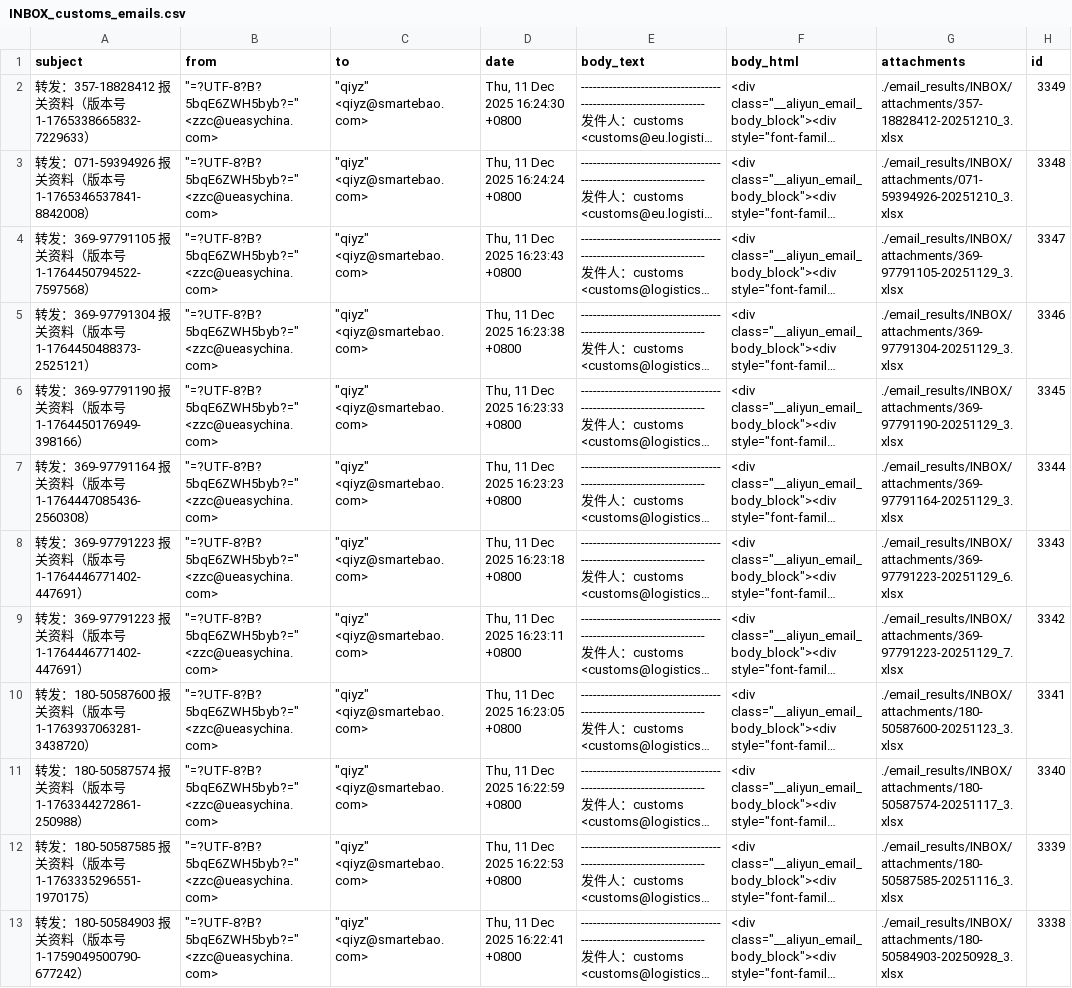
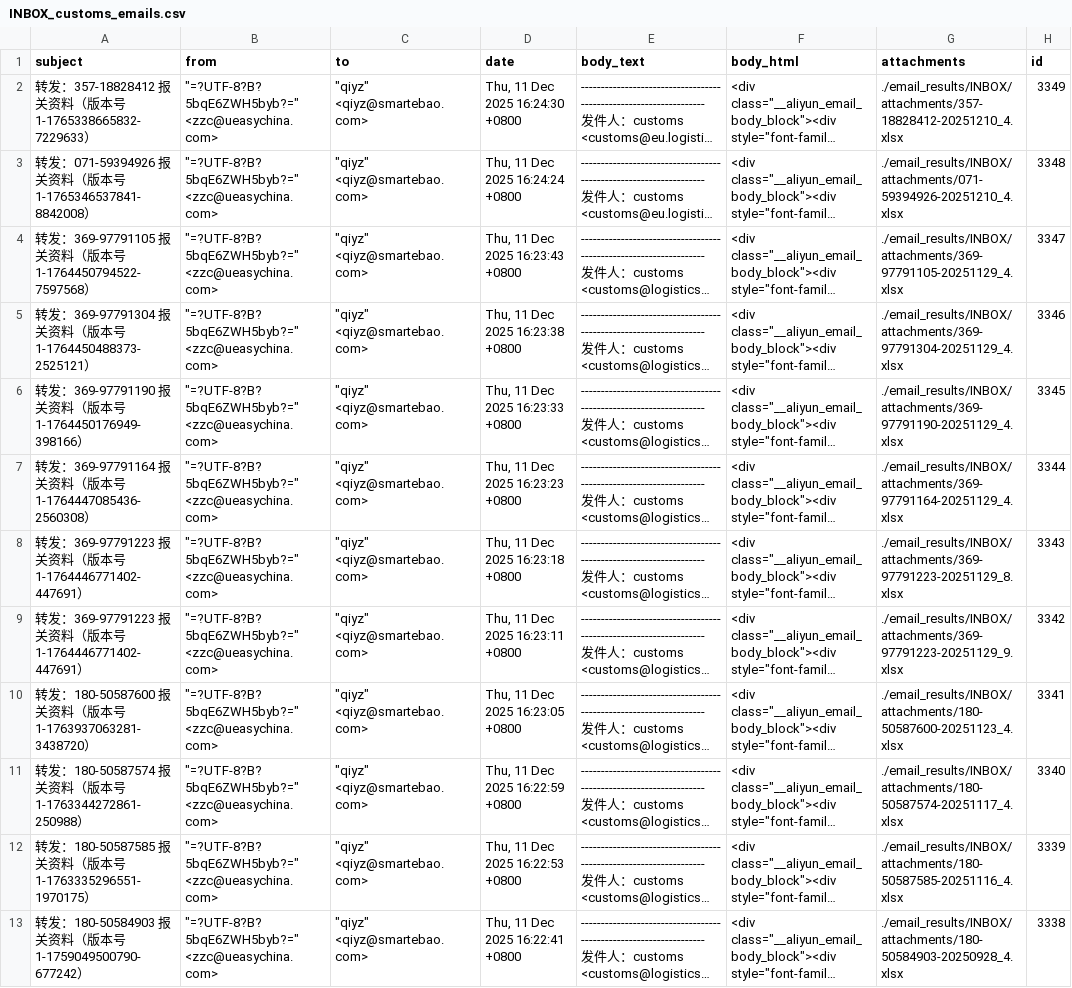
Before and after one commit to Geisha-design/machongRPA, a CSV file: email_results/INBOX/INBOX_customs_emails.csv, drawn as a sheet; long unchanged cells end in …; the diff names each change by its address in the sheet, - before the commit and + after, or states it on an @@ line.

```diff
--- a/email_results/INBOX/INBOX_customs_emails.csv
+++ b/email_results/INBOX/INBOX_customs_emails.csv
-G2 (attachments): ./email_results/INBOX/attachments/357-18828412-20251210_3.xlsx
+G2 (attachments): ./email_results/INBOX/attachments/357-18828412-20251210_4.xlsx
-G3 (attachments): ./email_results/INBOX/attachments/071-59394926-20251210_3.xlsx
+G3 (attachments): ./email_results/INBOX/attachments/071-59394926-20251210_4.xlsx
-G4 (attachments): ./email_results/INBOX/attachments/369-97791105-20251129_3.xlsx
+G4 (attachments): ./email_results/INBOX/attachments/369-97791105-20251129_4.xlsx
-G5 (attachments): ./email_results/INBOX/attachments/369-97791304-20251129_3.xlsx
+G5 (attachments): ./email_results/INBOX/attachments/369-97791304-20251129_4.xlsx
-G6 (attachments): ./email_results/INBOX/attachments/369-97791190-20251129_3.xlsx
+G6 (attachments): ./email_results/INBOX/attachments/369-97791190-20251129_4.xlsx
-G7 (attachments): ./email_results/INBOX/attachments/369-97791164-20251129_3.xlsx
+G7 (attachments): ./email_results/INBOX/attachments/369-97791164-20251129_4.xlsx
-G8 (attachments): ./email_results/INBOX/attachments/369-97791223-20251129_6.xlsx
+G8 (attachments): ./email_results/INBOX/attachments/369-97791223-20251129_8.xlsx
-G9 (attachments): ./email_results/INBOX/attachments/369-97791223-20251129_7.xlsx
+G9 (attachments): ./email_results/INBOX/attachments/369-97791223-20251129_9.xlsx
-G10 (attachments): ./email_results/INBOX/attachments/180-50587600-20251123_3.xlsx
+G10 (attachments): ./email_results/INBOX/attachments/180-50587600-20251123_4.xlsx
-G11 (attachments): ./email_results/INBOX/attachments/180-50587574-20251117_3.xlsx
+G11 (attachments): ./email_results/INBOX/attachments/180-50587574-20251117_4.xlsx
-G12 (attachments): ./email_results/INBOX/attachments/180-50587585-20251116_3.xlsx
+G12 (attachments): ./email_results/INBOX/attachments/180-50587585-20251116_4.xlsx
-G13 (attachments): ./email_results/INBOX/attachments/180-50584903-20250928_3.xlsx
+G13 (attachments): ./email_results/INBOX/attachments/180-50584903-20250928_4.xlsx
```
Also changed, not shown: 7 other files.
